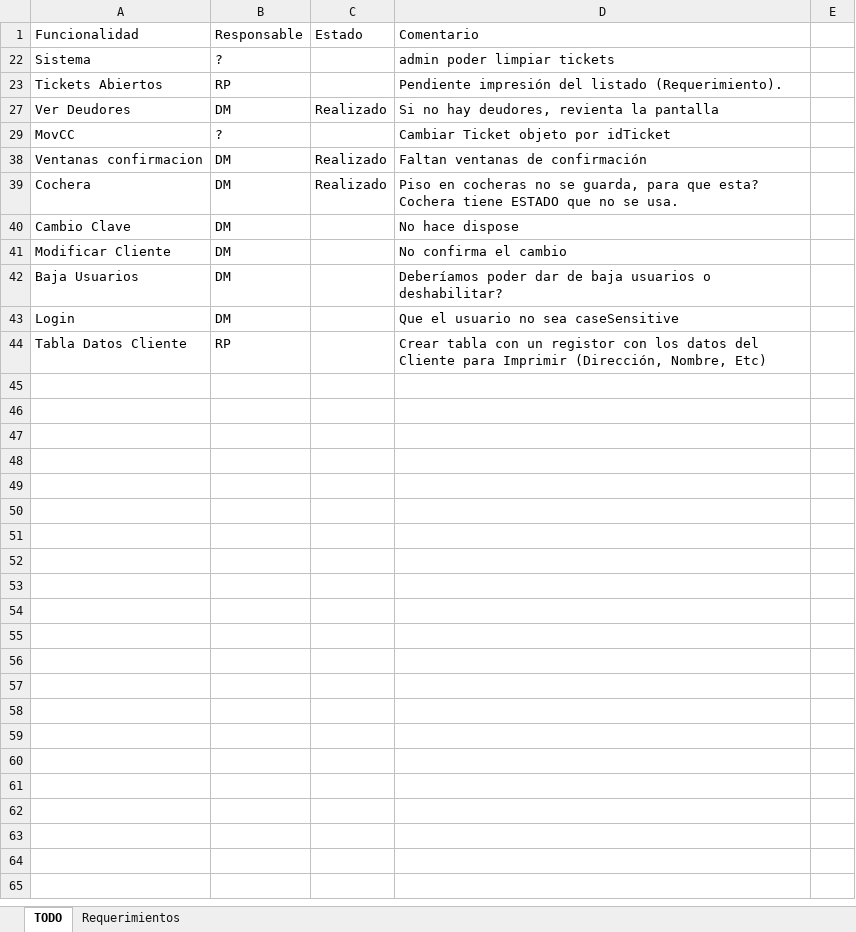
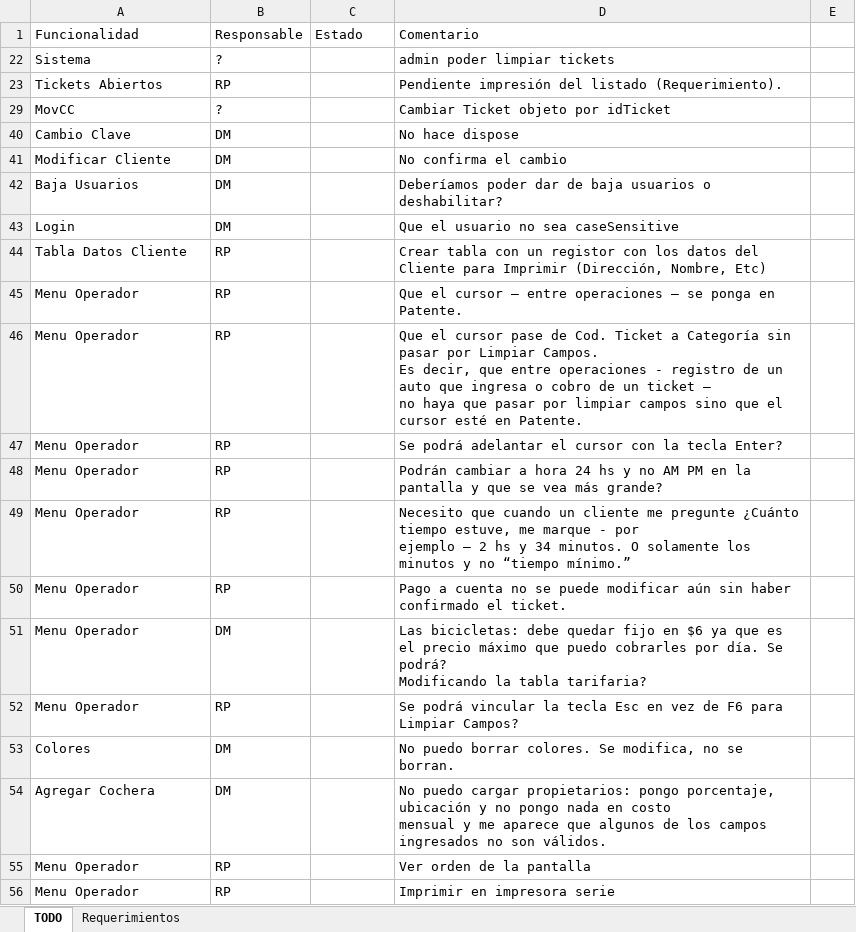
Before and after one commit to Moreh89/EstacionamientoGIT, an Excel workbook: Estacionamiento-Server/Requerimientos.xlsx, sheet TODO, drawn as a sheet; values as stored, in another font and other column widths than the file's, no borders; removed rows and columns are numbered as before the commit, all else as after; ↵ is a line break in a cell; the diff names each change by its address in the sheet, - before the commit and + after, or states it on an @@ line.

```diff
--- a/Estacionamiento-Server/Requerimientos.xlsx (sheet TODO)
+++ b/Estacionamiento-Server/Requerimientos.xlsx (sheet TODO)
@@ row 27 hidden: Ver Deudores | DM | Realizado | Si no hay deudores, revienta la pantalla @@
@@ row 38 hidden: Ventanas confirmacion | DM | Realizado | Faltan ventanas de confirmación @@
@@ row 39 hidden: Cochera | DM | Realizado | Piso en cocheras no se guarda, para que esta? Cochera tiene ESTADO que no se usa. @@
+row 45: Menu Operador | RP |  | Que el cursor – entre operaciones – se ponga en Patente.
+row 46: Menu Operador | RP |  | Que el cursor pase de Cod. Ticket a Categoría sin pasar por Limpiar Campos. ↵ Es decir, que entre operaciones - registro de un auto que ingresa o cobro de un ticket – ↵ no haya que pasar por limpiar campos sino que el cursor esté en Patente.
+row 47: Menu Operador | RP |  | Se podrá adelantar el cursor con la tecla Enter?
+row 48: Menu Operador | RP |  | Podrán cambiar a hora 24 hs y no AM PM en la pantalla y que se vea más grande?
+row 49: Menu Operador | RP |  | Necesito que cuando un cliente me pregunte ¿Cuánto tiempo estuve, me marque - por ↵ ejemplo – 2 hs y 34 minutos. O solamente los minutos y no “tiempo mínimo.”
+row 50: Menu Operador | RP |  | Pago a cuenta no se puede modificar aún sin haber confirmado el ticket.
+row 51: Menu Operador | DM |  | Las bicicletas: debe quedar fijo en $6 ya que es el precio máximo que puedo cobrarles por día. Se podrá? ↵ Modificando la tabla tarifaria?
+row 52: Menu Operador | RP |  | Se podrá vincular la tecla Esc en vez de F6 para Limpiar Campos?
+row 53: Colores | DM |  | No puedo borrar colores. Se modifica, no se borran.
+row 54: Agregar Cochera | DM |  | No puedo cargar propietarios: pongo porcentaje, ubicación y no pongo nada en costo ↵ mensual y me aparece que algunos de los campos ingresados no son válidos.
+row 55: Menu Operador | RP |  | Ver orden de la pantalla
+row 56: Menu Operador | RP |  | Imprimir en impresora serie
```
Also changed, not shown: 1 other file.
